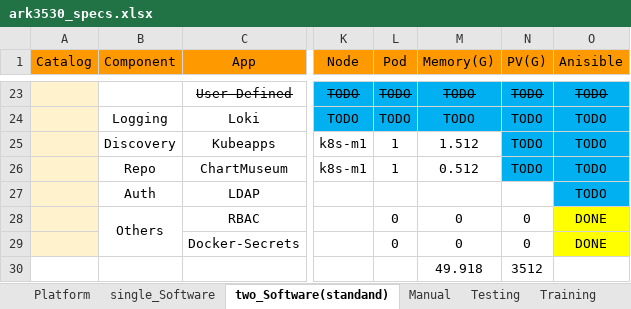
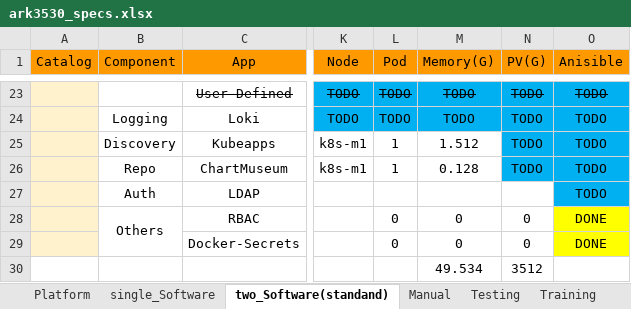
Before and after one commit to TsubasaEX/Tracks, an Excel workbook: spec/ark3530_specs.xlsx, sheet two_Software(standand), drawn as a sheet; only a part is shown, gaps mark what is left out; values as stored, in another font and other column widths than the file's, no borders; the diff names each change by its address in the sheet, - before the commit and + after, or states it on an @@ line.

```diff
--- a/spec/ark3530_specs.xlsx (sheet two_Software(standand))
+++ b/spec/ark3530_specs.xlsx (sheet two_Software(standand))
-M26 (Memory(G)): 0.512
+M26 (Memory(G)): 0.128
-M30 (Memory(G)): 49.918
+M30 (Memory(G)): 49.534
```
Also changed, not shown: sheet single_Software, 3 other files.
